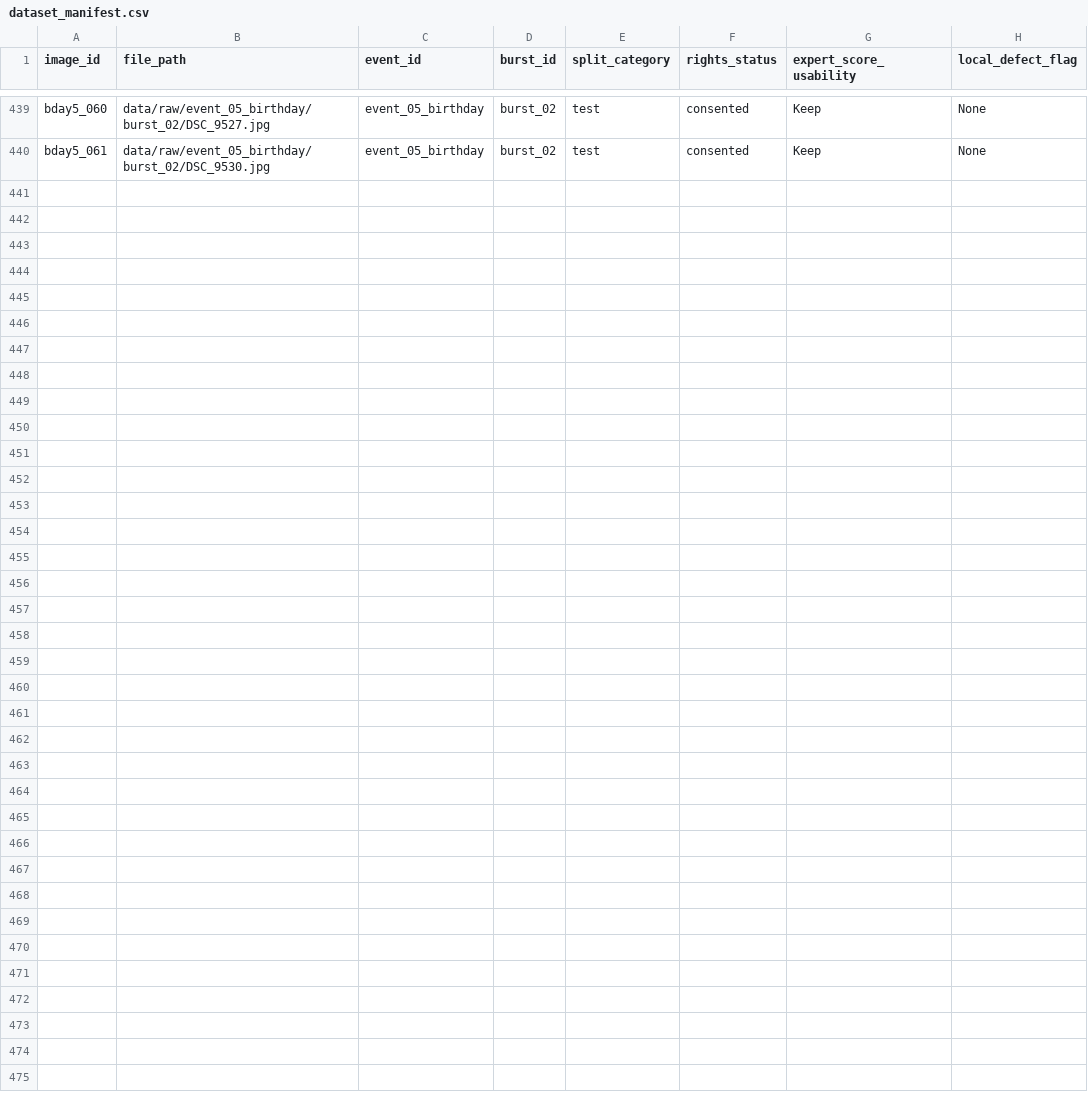
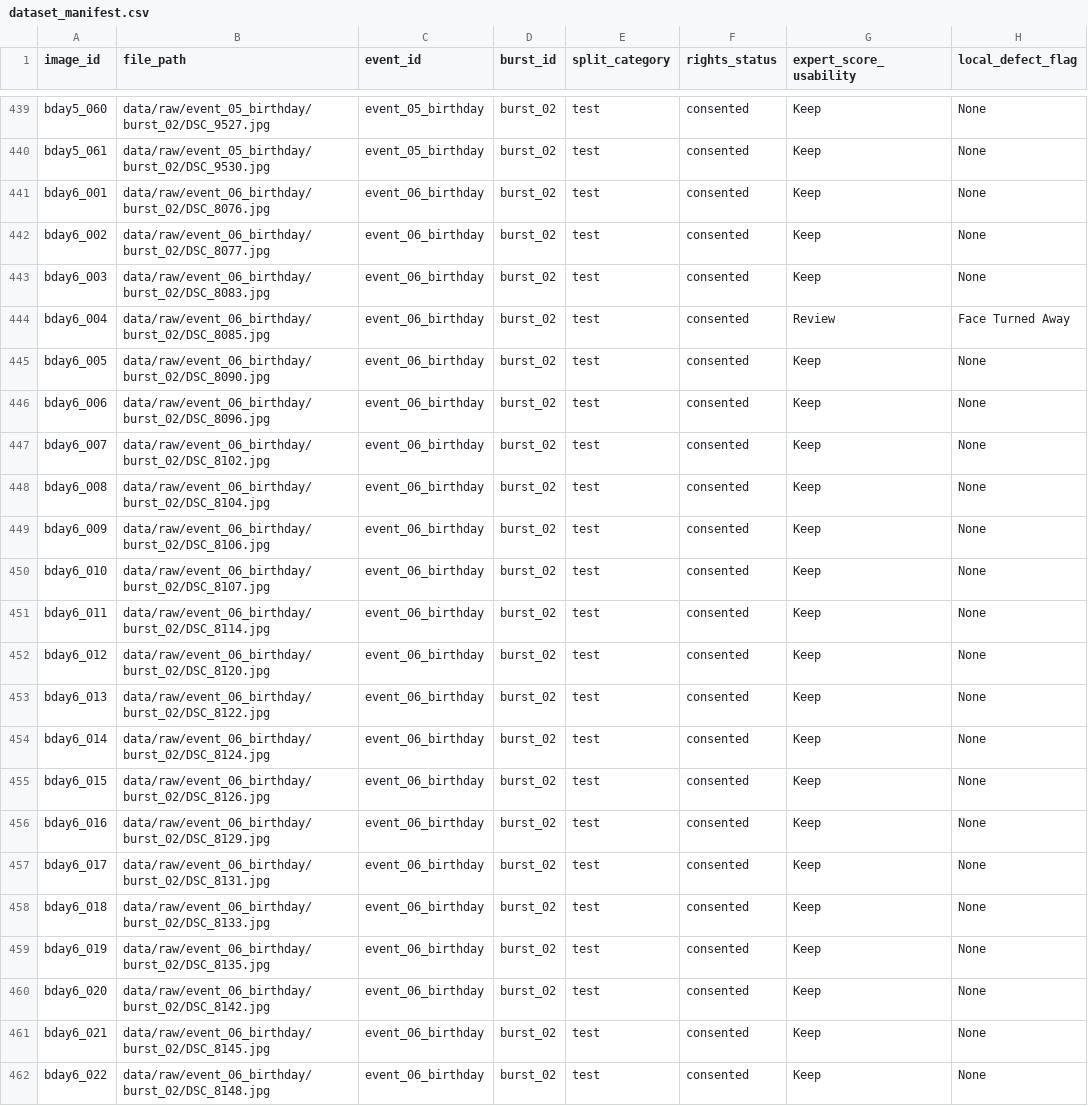
Before and after one commit to EdirithanthiriTharushaKawshalya/context-aware-iqa, a CSV file: dataset_manifest.csv, drawn as a sheet; only a part is shown, gaps mark what is left out; the diff names each change by its address in the sheet, - before the commit and + after, or states it on an @@ line.

```diff
--- a/dataset_manifest.csv
+++ b/dataset_manifest.csv
+row 441: bday6_001 | data/raw/event_06_birthday/burst_02/DSC_8076.jpg | event_06_birthday | burst_02 | test | consented | Keep | None
+row 442: bday6_002 | data/raw/event_06_birthday/burst_02/DSC_8077.jpg | event_06_birthday | burst_02 | test | consented | Keep | None
+row 443: bday6_003 | data/raw/event_06_birthday/burst_02/DSC_8083.jpg | event_06_birthday | burst_02 | test | consented | Keep | None
+row 444: bday6_004 | data/raw/event_06_birthday/burst_02/DSC_8085.jpg | event_06_birthday | burst_02 | test | consented | Review | Face Turned Away
+row 445: bday6_005 | data/raw/event_06_birthday/burst_02/DSC_8090.jpg | event_06_birthday | burst_02 | test | consented | Keep | None
+row 446: bday6_006 | data/raw/event_06_birthday/burst_02/DSC_8096.jpg | event_06_birthday | burst_02 | test | consented | Keep | None
+row 447: bday6_007 | data/raw/event_06_birthday/burst_02/DSC_8102.jpg | event_06_birthday | burst_02 | test | consented | Keep | None
+row 448: bday6_008 | data/raw/event_06_birthday/burst_02/DSC_8104.jpg | event_06_birthday | burst_02 | test | consented | Keep | None
+row 449: bday6_009 | data/raw/event_06_birthday/burst_02/DSC_8106.jpg | event_06_birthday | burst_02 | test | consented | Keep | None
+row 450: bday6_010 | data/raw/event_06_birthday/burst_02/DSC_8107.jpg | event_06_birthday | burst_02 | test | consented | Keep | None
+row 451: bday6_011 | data/raw/event_06_birthday/burst_02/DSC_8114.jpg | event_06_birthday | burst_02 | test | consented | Keep | None
+row 452: bday6_012 | data/raw/event_06_birthday/burst_02/DSC_8120.jpg | event_06_birthday | burst_02 | test | consented | Keep | None
+row 453: bday6_013 | data/raw/event_06_birthday/burst_02/DSC_8122.jpg | event_06_birthday | burst_02 | test | consented | Keep | None
+row 454: bday6_014 | data/raw/event_06_birthday/burst_02/DSC_8124.jpg | event_06_birthday | burst_02 | test | consented | Keep | None
+row 455: bday6_015 | data/raw/event_06_birthday/burst_02/DSC_8126.jpg | event_06_birthday | burst_02 | test | consented | Keep | None
+row 456: bday6_016 | data/raw/event_06_birthday/burst_02/DSC_8129.jpg | event_06_birthday | burst_02 | test | consented | Keep | None
+row 457: bday6_017 | data/raw/event_06_birthday/burst_02/DSC_8131.jpg | event_06_birthday | burst_02 | test | consented | Keep | None
+row 458: bday6_018 | data/raw/event_06_birthday/burst_02/DSC_8133.jpg | event_06_birthday | burst_02 | test | consented | Keep | None
+row 459: bday6_019 | data/raw/event_06_birthday/burst_02/DSC_8135.jpg | event_06_birthday | burst_02 | test | consented | Keep | None
+row 460: bday6_020 | data/raw/event_06_birthday/burst_02/DSC_8142.jpg | event_06_birthday | burst_02 | test | consented | Keep | None
+row 461: bday6_021 | data/raw/event_06_birthday/burst_02/DSC_8145.jpg | event_06_birthday | burst_02 | test | consented | Keep | None
+row 462: bday6_022 | data/raw/event_06_birthday/burst_02/DSC_8148.jpg | event_06_birthday | burst_02 | test | consented | Keep | None
```
Also changed, not shown: baseline_results.csv, 1 other file.
